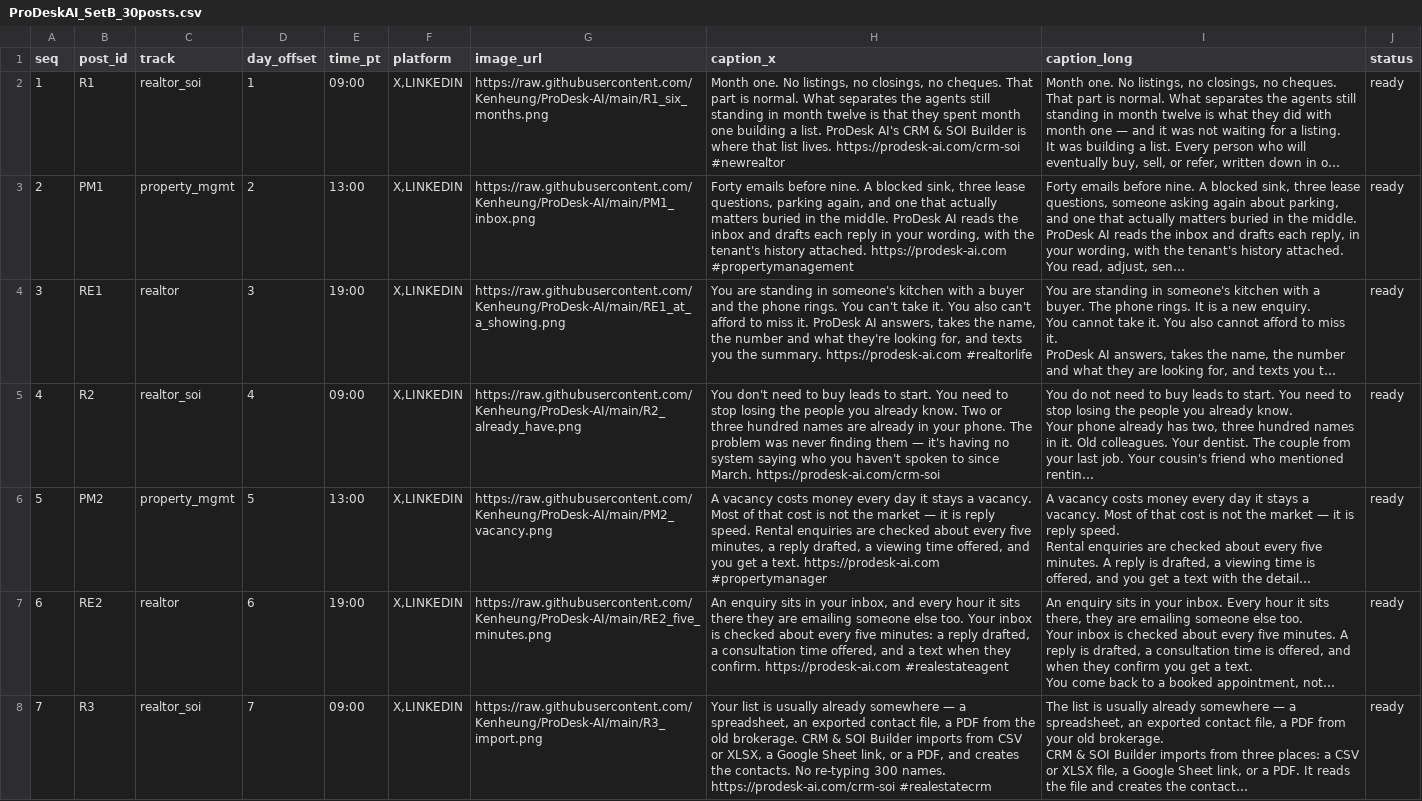
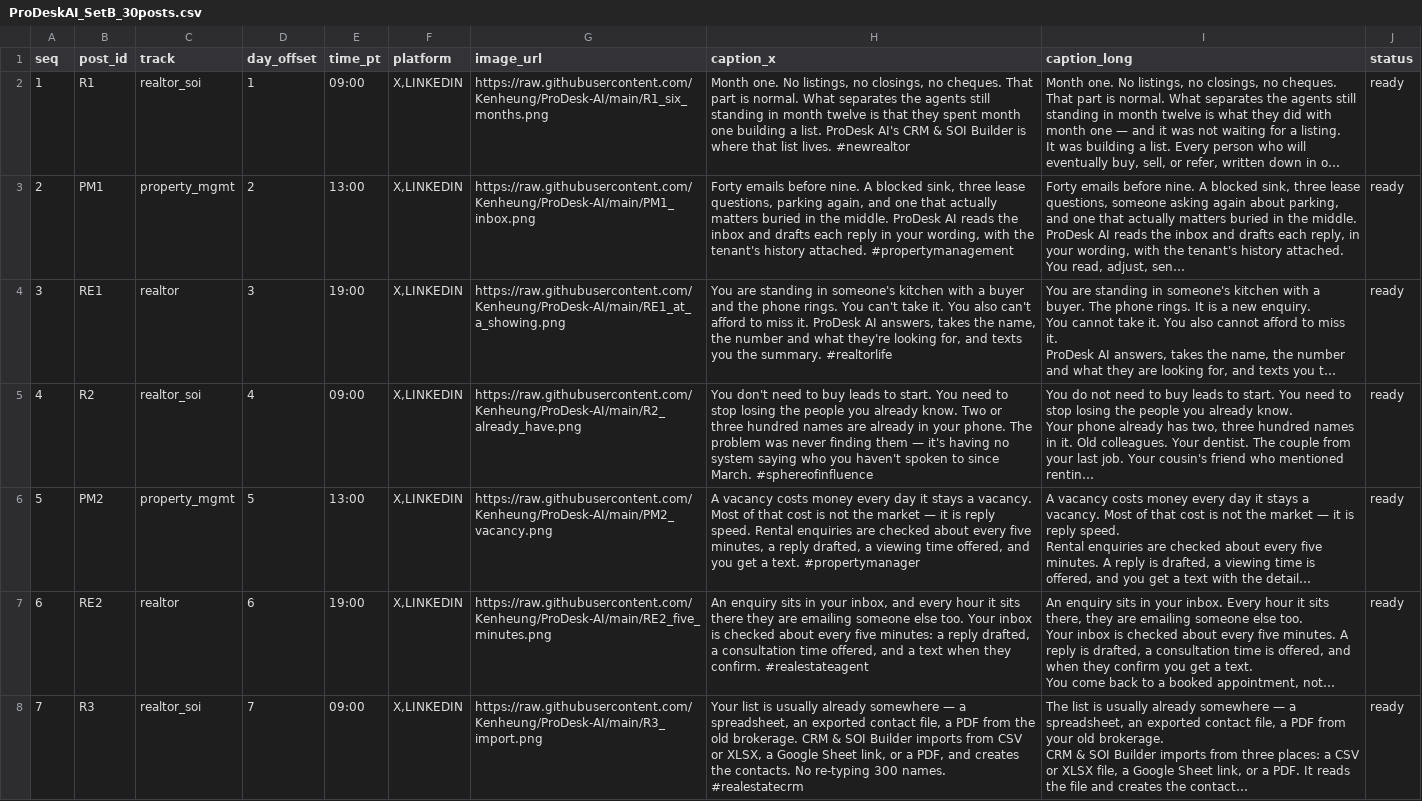
Before and after one commit to Kenheung/ProDesk-AI, a CSV file: ProDeskAI_SetB_30posts.csv, drawn as a sheet; only a part is shown; long unchanged cells end in …; the diff covers the shown part only; the diff names each change by its address in the sheet, - before the commit and + after, or states it on an @@ line.

```diff
--- a/ProDeskAI_SetB_30posts.csv
+++ b/ProDeskAI_SetB_30posts.csv
-H2 (caption_x): …list lives. https://prodesk-ai.com/crm-soi #newrealtor
+H2 (caption_x): …list lives. #newrealtor
-H3 (caption_x): …history attached. https://prodesk-ai.com #propertymanagement
+H3 (caption_x): …history attached. #propertymanagement
-H4 (caption_x): …the summary. https://prodesk-ai.com #realtorlife
+H4 (caption_x): …the summary. #realtorlife
-H5 (caption_x): …since March. https://prodesk-ai.com/crm-soi
+H5 (caption_x): …since March. #sphereofinfluence
-H6 (caption_x): …a text. https://prodesk-ai.com #propertymanager
+H6 (caption_x): …a text. #propertymanager
-H7 (caption_x): …they confirm. https://prodesk-ai.com #realestateagent
+H7 (caption_x): …they confirm. #realestateagent
-H8 (caption_x): …300 names. https://prodesk-ai.com/crm-soi #realestatecrm
+H8 (caption_x): …300 names. #realestatecrm
```
Also changed, not shown: 23 edited cells elsewhere in this file, 1 other file.
